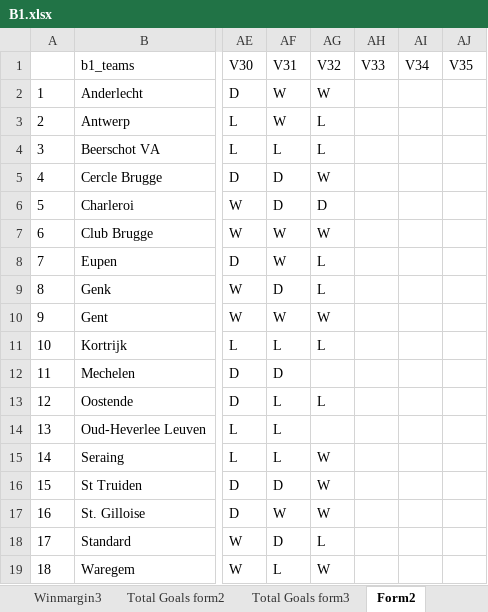
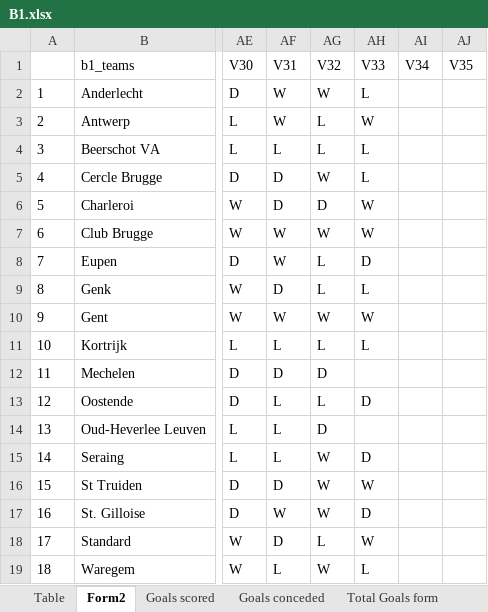
Before and after one commit to gitboyzorro5/Rsoccer, an Excel workbook: Divisions/B1.xlsx, sheet Form2, drawn as a sheet; only a part is shown, gaps mark what is left out; values as stored, in another font and other column widths than the file's, no borders; the diff names each change by its address in the sheet, - before the commit and + after, or states it on an @@ line.

```diff
--- a/Divisions/B1.xlsx (sheet Form2)
+++ b/Divisions/B1.xlsx (sheet Form2)
-sheet tab: Winmargin3
-sheet tab: Total Goals form2
-sheet tab: Total Goals form3
-AH2 (V33): (empty)
+AH2 (V33): L
-AH3 (V33): (empty)
+AH3 (V33): W
-AH4:AH5 (V33): (empty)
+AH4:AH5 (V33): L
-AH6:AH7 (V33): (empty)
+AH6:AH7 (V33): W
-AH8 (V33): (empty)
+AH8 (V33): D
-AH9 (V33): (empty)
+AH9 (V33): L
-AH10 (V33): (empty)
+AH10 (V33): W
-AH11 (V33): (empty)
+AH11 (V33): L
-AG12 (V32): (empty)
+AG12 (V32): D
-AH13 (V33): (empty)
+AH13 (V33): D
-AG14 (V32): (empty)
+AG14 (V32): D
-AH15 (V33): (empty)
+AH15 (V33): D
-AH16 (V33): (empty)
+AH16 (V33): W
-AH17 (V33): (empty)
+AH17 (V33): D
-AH18 (V33): (empty)
+AH18 (V33): W
-AH19 (V33): (empty)
+AH19 (V33): L
```
Also changed, not shown: sheet B1, sheet Winmargin, sheet Goals scored, sheet Total Goals form, sheet Shots Analysis, sheet Goals conceded, 6 more sheets, other sheet tabs, Divisions/D1.xlsx, Divisions/E0.xlsx, 33 other files.
